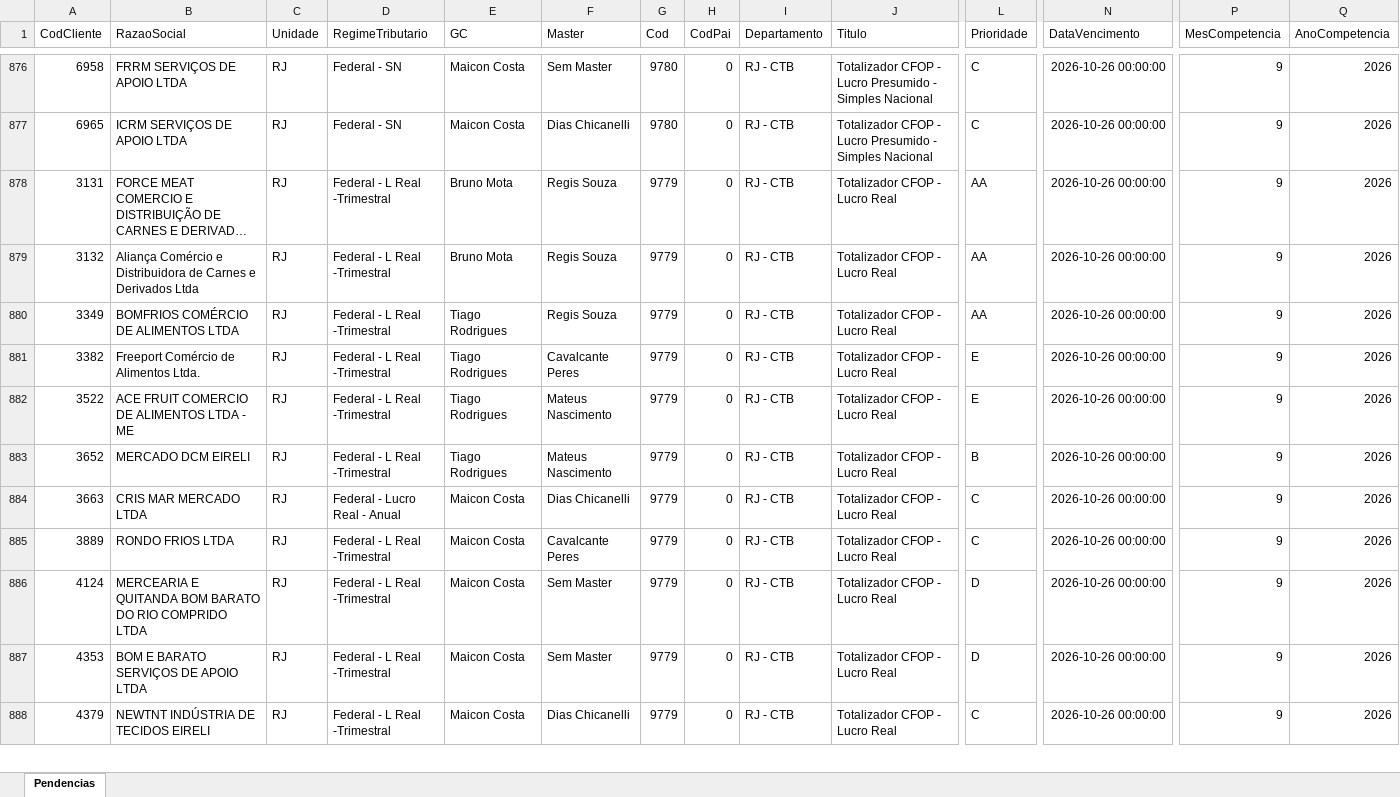
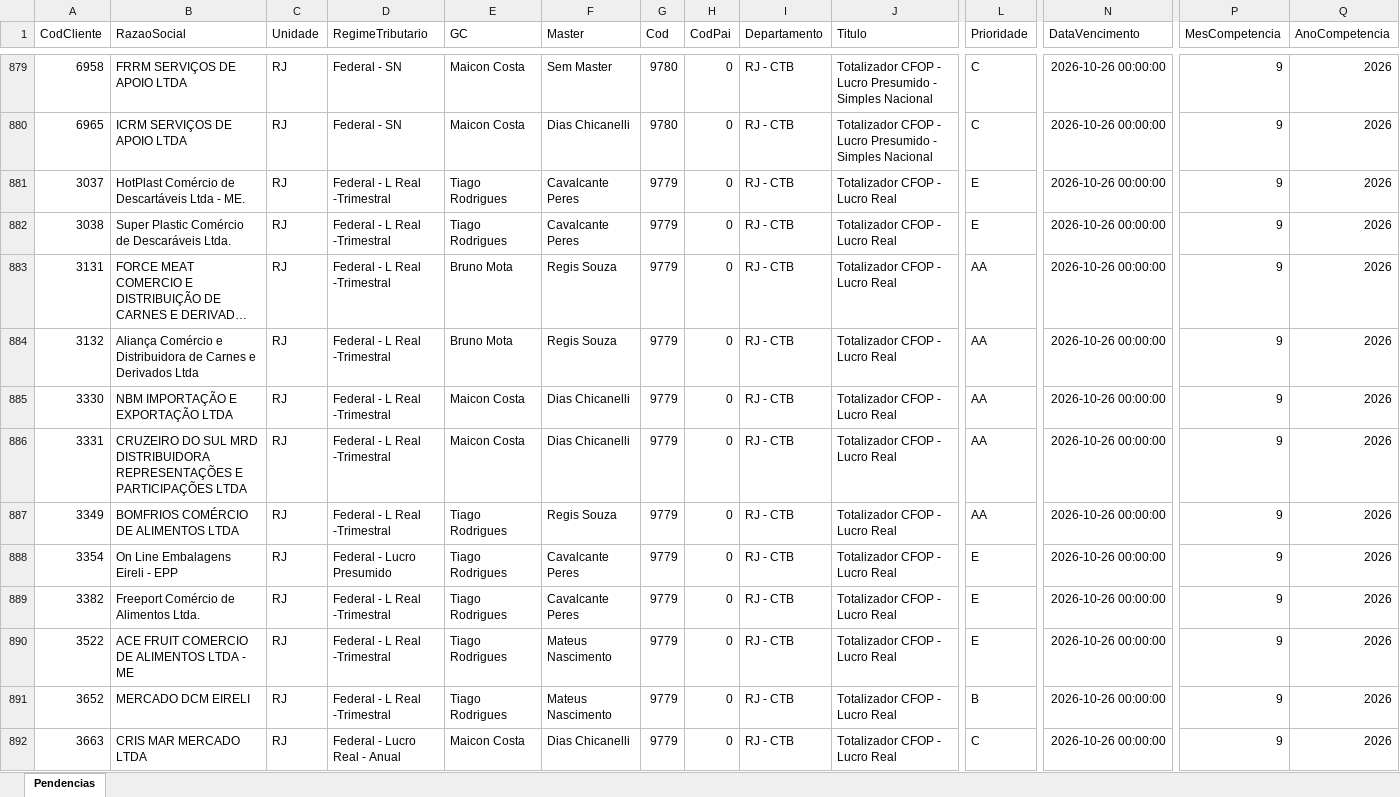
Before and after one commit to Controladoria-MG/Tarefas-baixadas, an Excel workbook: data/base/rio_de_janeiro.xlsx, sheet Pendencias, drawn as a sheet; only a part is shown, gaps mark what is left out; the shorter side is filled out with more unchanged rows; long unchanged cells end in …; values as stored, in another font and other column widths than the file's, no borders; rows hold the shown columns only; the diff covers the shown part only; the diff names each change by its address in the sheet, - before the commit and + after, or states it on an @@ line.

```diff
--- a/data/base/rio_de_janeiro.xlsx (sheet Pendencias)
+++ b/data/base/rio_de_janeiro.xlsx (sheet Pendencias)
+row 881: 3037 | HotPlast Comércio de Descartáveis Ltda - ME. | RJ | Federal - L Real -Trimestral | Tiago Rodrigues | Cavalcante Peres | 9779 | 0 | RJ - CTB | Totalizador CFOP - Lucro Real | E | 2026-10-26 00:00:00 | 9 | 2026
+row 882: 3038 | Super Plastic Comércio de Descaráveis Ltda. | RJ | Federal - L Real -Trimestral | Tiago Rodrigues | Cavalcante Peres | 9779 | 0 | RJ - CTB | Totalizador CFOP - Lucro Real | E | 2026-10-26 00:00:00 | 9 | 2026
+row 885: 3330 | NBM IMPORTAÇÃO E EXPORTAÇÃO LTDA | RJ | Federal - L Real -Trimestral | Maicon Costa | Dias Chicanelli | 9779 | 0 | RJ - CTB | Totalizador CFOP - Lucro Real | AA | 2026-10-26 00:00:00 | 9 | 2026
+row 886: 3331 | CRUZEIRO DO SUL MRD DISTRIBUIDORA REPRESENTAÇÕES E PARTICIPAÇÕES LTDA | RJ | Federal - L Real -Trimestral | Maicon Costa | Dias Chicanelli | 9779 | 0 | RJ - CTB | Totalizador CFOP - Lucro Real | AA | 2026-10-26 00:00:00 | 9 | 2026
+row 888: 3354 | On Line Embalagens Eireli - EPP | RJ | Federal - Lucro Presumido | Tiago Rodrigues | Cavalcante Peres | 9779 | 0 | RJ - CTB | Totalizador CFOP - Lucro Real | E | 2026-10-26 00:00:00 | 9 | 2026
```
Also changed, not shown: 42 added rows, 5 removed rows, 15 moved rows and 24 edited cells elsewhere in this sheet, data/base/goias.xlsx, data/base/santos.xlsx, 5 other files.
